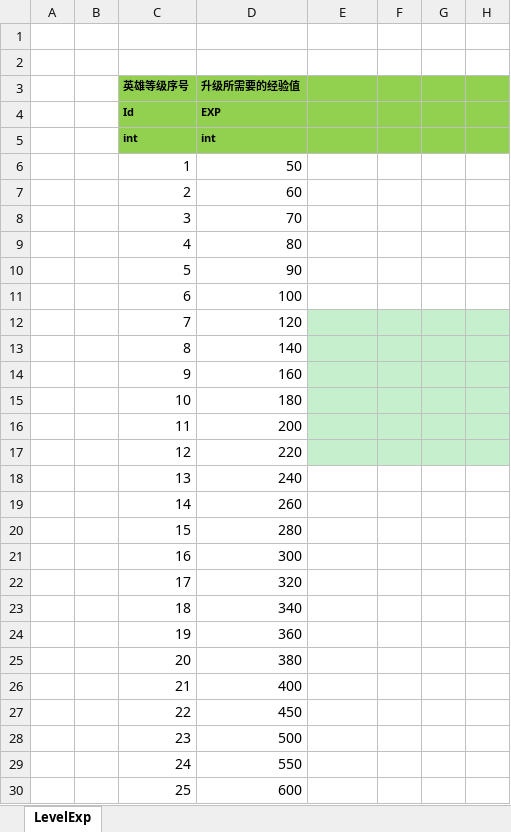
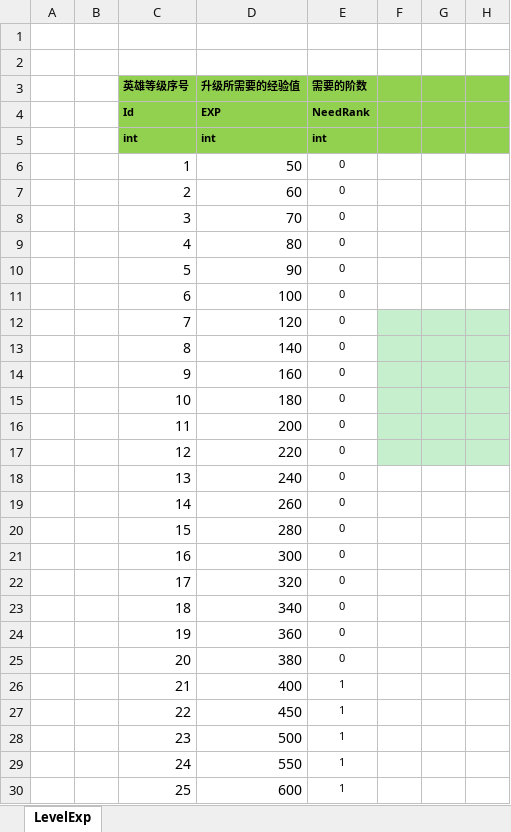
Before and after one commit to haoyuan336/ET-EUI, an Excel workbook: Excel/HeroLevelExpConfig.xlsx, sheet LevelExp, drawn as a sheet; only a part is shown; values as stored, in another font and other column widths than the file's, no borders; the diff covers the shown part only; the diff names each change by its address in the sheet, - before the commit and + after, or states it on an @@ line.

```diff
--- a/Excel/HeroLevelExpConfig.xlsx (sheet LevelExp)
+++ b/Excel/HeroLevelExpConfig.xlsx (sheet LevelExp)
-E3: (empty)
+E3: 需要的阶数
-E4: (empty)
+E4: NeedRank
-E5: (empty)
+E5: int
-E6:E25: (empty)
+E6:E25: 0
-E12:E17 fill: #C6EFCE
+E12:E17 fill: none
-E26:E30: (empty)
+E26:E30: 1
```
Also changed, not shown: 75 edited cells elsewhere in this sheet, Excel/StartMachineConfig.xlsx, 42 other files.
